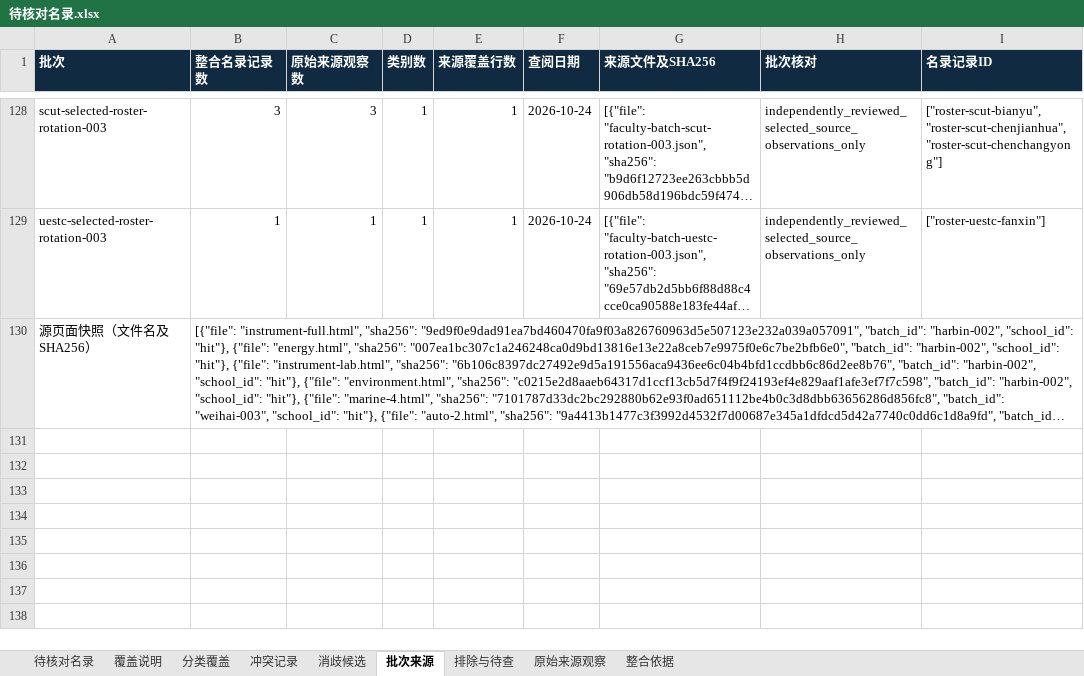
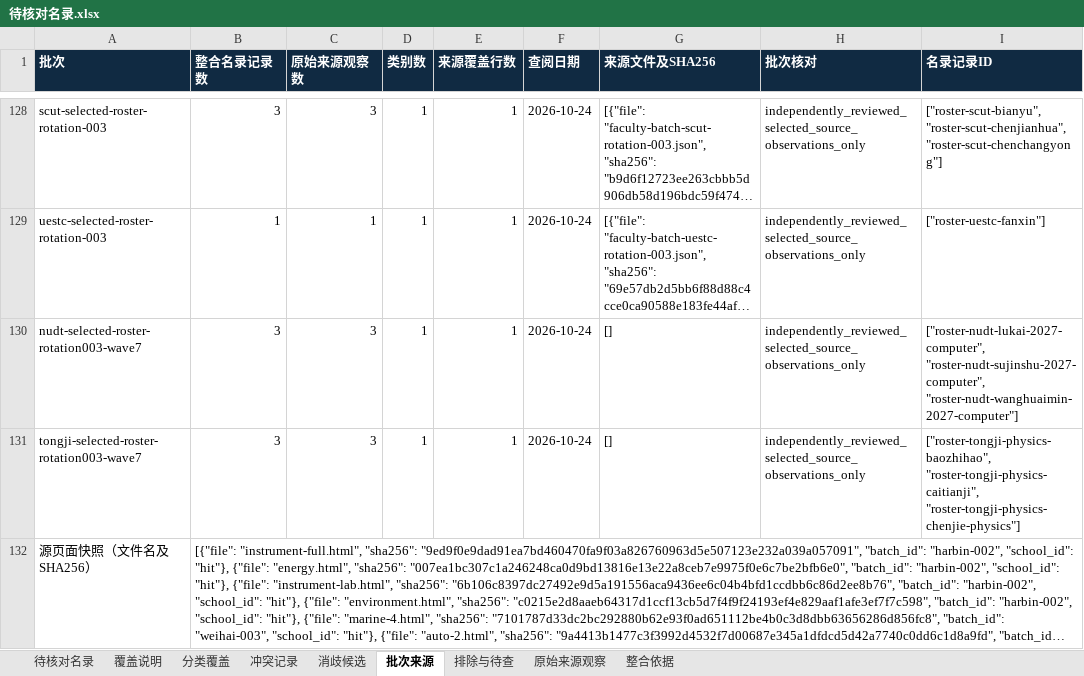
Before and after one commit to aikyolin/-cn-985-academic-amatlas, an Excel workbook: site/exports/待核对名录.xlsx, sheet 批次来源, drawn as a sheet; only a part is shown, gaps mark what is left out; long unchanged cells end in …; values as stored, in another font and other column widths than the file's, no borders; the diff names each change by its address in the sheet, - before the commit and + after, or states it on an @@ line.

Commit message:
Add six independently reviewed NUDT and Tongji faculty profiles; publish reader-resolvable source metadata

```diff
--- a/site/exports/待核对名录.xlsx (sheet 批次来源)
+++ b/site/exports/待核对名录.xlsx (sheet 批次来源)
+row 130: nudt-selected-roster-rotation003-wave7 | 3 | 3 | 1 | 1 | 2026-10-24 | [] | independently_reviewed_selected_source_observations_only | ["roster-nudt-lukai-2027-computer", "roster-nudt-sujinshu-2027-computer", "roster-nudt-wanghuaimin-2027-computer"]
+row 131: tongji-selected-roster-rotation003-wave7 | 3 | 3 | 1 | 1 | 2026-10-24 | [] | independently_reviewed_selected_source_observations_only | ["roster-tongji-physics-baozhihao", "roster-tongji-physics-caitianji", "roster-tongji-physics-chenjie-physics"]
```
Also changed, not shown: sheet 待核对名录, sheet 原始来源观察, sheet 分类覆盖, sheet 覆盖说明, 26 other files.
